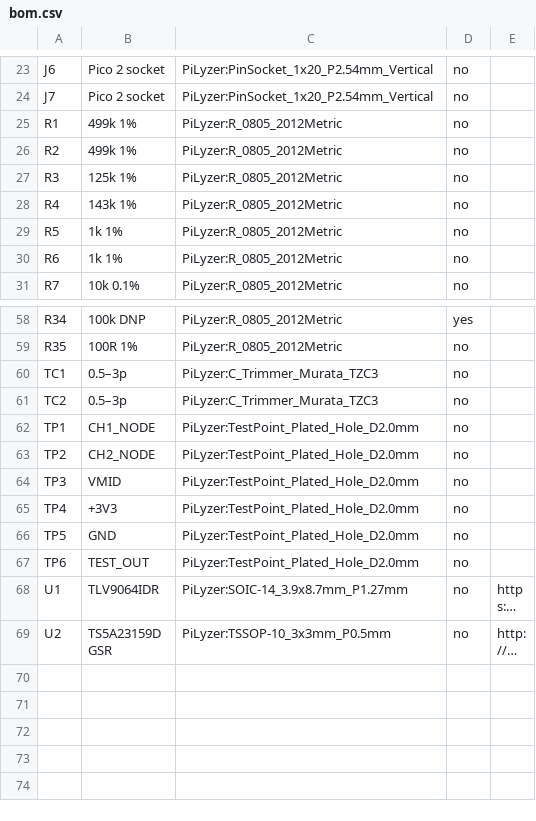
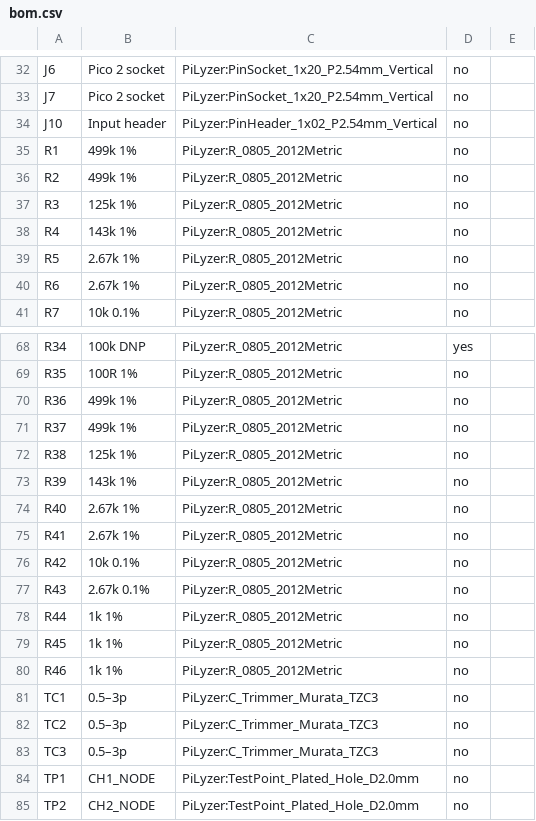
Before and after one commit to Satachito/Oscillo, a CSV file: hardware/pilyzer-afe/kicad/bom.csv, drawn as a sheet; only a part is shown, gaps mark what is left out; the shorter side is filled out with more unchanged rows; long unchanged cells end in …; the diff covers the shown part only.

```diff
--- a/hardware/pilyzer-afe/kicad/bom.csv
+++ b/hardware/pilyzer-afe/kicad/bom.csv
@@ -24,2 +33,3 @@ J6,Pico 2 socket,PiLyzer:PinSocket_1x20_P2.54mm_Vertical,no,
 J7,Pico 2 socket,PiLyzer:PinSocket_1x20_P2.54mm_Vertical,no,
+J10,Input header,PiLyzer:PinHeader_1x02_P2.54mm_Vertical,no,
 R1,499k 1%,PiLyzer:R_0805_2012Metric,no,
@@ -28,4 +38,4 @@ R3,125k 1%,PiLyzer:R_0805_2012Metric,no,
 R4,143k 1%,PiLyzer:R_0805_2012Metric,no,
-R5,1k 1%,PiLyzer:R_0805_2012Metric,no,
-R6,1k 1%,PiLyzer:R_0805_2012Metric,no,
+R5,2.67k 1%,PiLyzer:R_0805_2012Metric,no,
+R6,2.67k 1%,PiLyzer:R_0805_2012Metric,no,
 R7,10k 0.1%,PiLyzer:R_0805_2012Metric,no,
@@ -59,4 +69,16 @@ R34,100k DNP,PiLyzer:R_0805_2012Metric,yes,
 R35,100R 1%,PiLyzer:R_0805_2012Metric,no,
+R36,499k 1%,PiLyzer:R_0805_2012Metric,no,
+R37,499k 1%,PiLyzer:R_0805_2012Metric,no,
+R38,125k 1%,PiLyzer:R_0805_2012Metric,no,
+R39,143k 1%,PiLyzer:R_0805_2012Metric,no,
+R40,2.67k 1%,PiLyzer:R_0805_2012Metric,no,
+R41,2.67k 1%,PiLyzer:R_0805_2012Metric,no,
+R42,10k 0.1%,PiLyzer:R_0805_2012Metric,no,
+R43,2.67k 0.1%,PiLyzer:R_0805_2012Metric,no,
+R44,1k 1%,PiLyzer:R_0805_2012Metric,no,
+R45,1k 1%,PiLyzer:R_0805_2012Metric,no,
+R46,1k 1%,PiLyzer:R_0805_2012Metric,no,
 TC1,0.5–3p,PiLyzer:C_Trimmer_Murata_TZC3,no,
 TC2,0.5–3p,PiLyzer:C_Trimmer_Murata_TZC3,no,
+TC3,0.5–3p,PiLyzer:C_Trimmer_Murata_TZC3,no,
 TP1,CH1_NODE,PiLyzer:TestPoint_Plated_Hole_D2.0mm,no,
```
Also changed, not shown: 14 added rows, 2 removed rows and 2 edited cells elsewhere in this file, hardware/pilyzer-afe/bom.csv, 12 other files.
